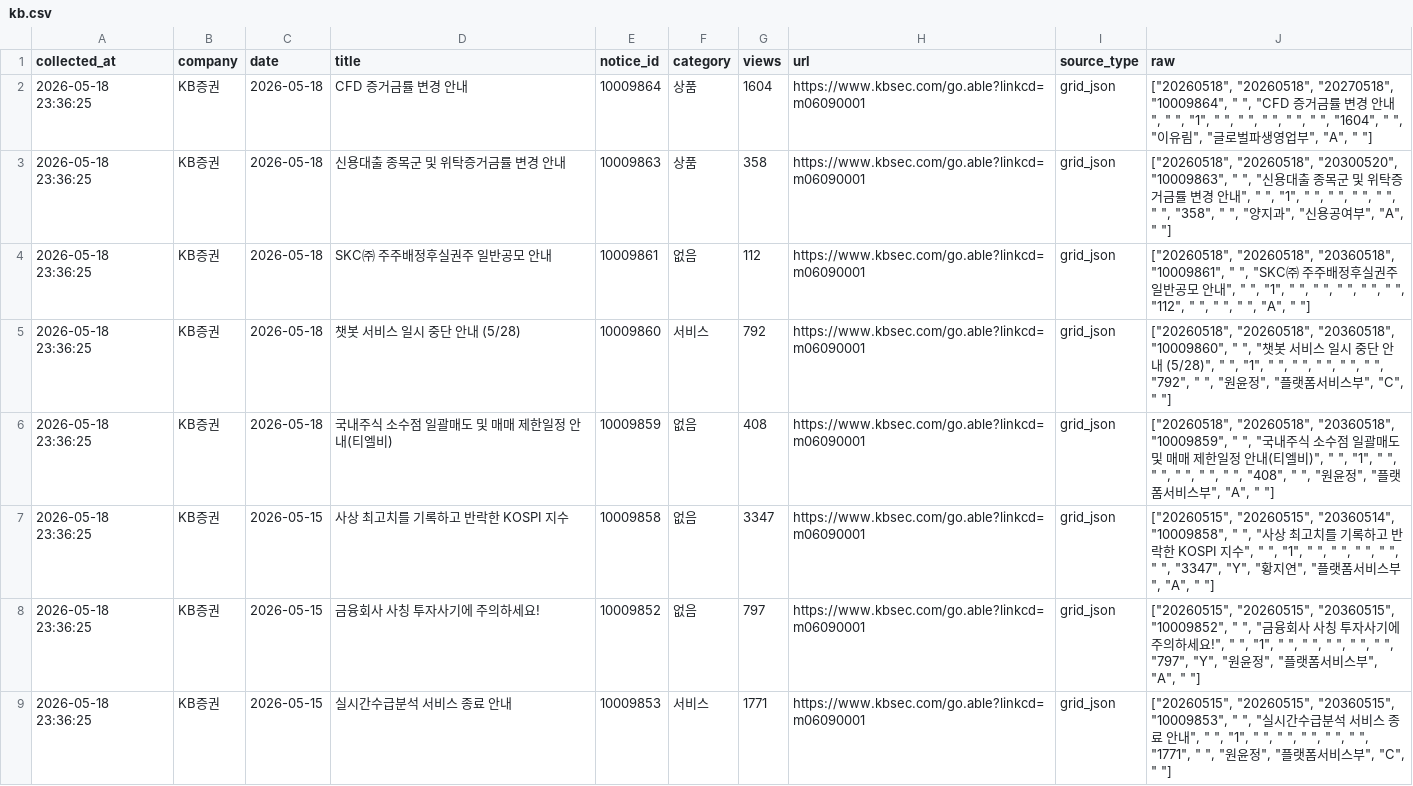
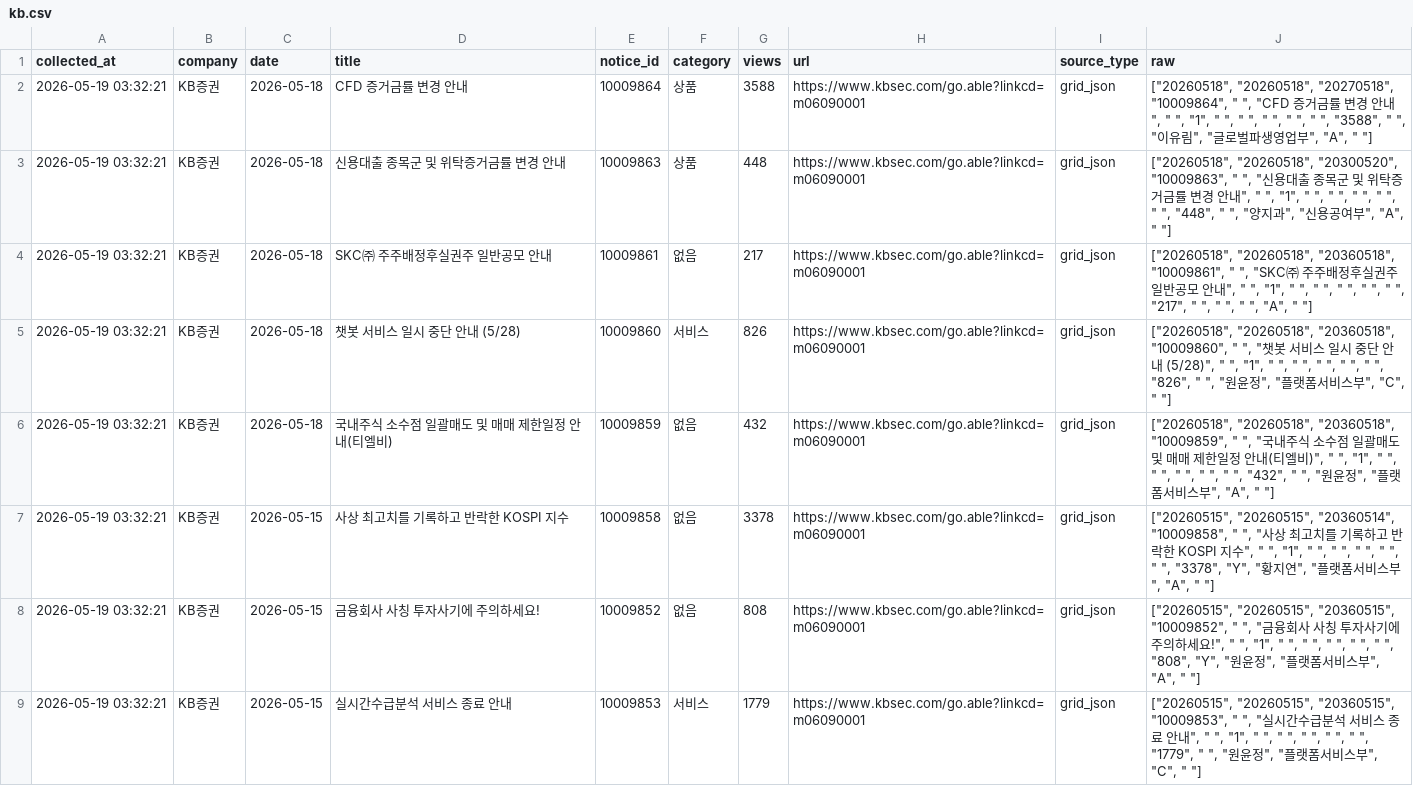
Before and after one commit to jinhoo-choi/risk-news-crolling, a CSV file: data/kb.csv, drawn as a sheet; only a part is shown; the diff covers the shown part only; the diff names each change by its address in the sheet, - before the commit and + after, or states it on an @@ line.

```diff
--- a/data/kb.csv
+++ b/data/kb.csv
-A2:A9 (collected_at): 2026-05-18 23:36:25
+A2:A9 (collected_at): 2026-05-19 03:32:21
-G2 (views): 1604
+G2 (views): 3588
-J2 (raw): …" ", "1604", " ",…
+J2 (raw): …" ", "3588", " ",…
-G3 (views): 358
+G3 (views): 448
-J3 (raw): …" ", " ", "358", " ", "양…
+J3 (raw): …" ", " ", "448", " ", "양…
-G4 (views): 112
+G4 (views): 217
-J4 (raw): …" ", "112", " ",…
+J4 (raw): …" ", "217", " ",…
-G5 (views): 792
+G5 (views): 826
-J5 (raw): …" ", "792", " ",…
+J5 (raw): …" ", "826", " ",…
-G6 (views): 408
+G6 (views): 432
-J6 (raw): …" ", " ", "408", " ", "원…
+J6 (raw): …" ", " ", "432", " ", "원…
-G7 (views): 3347
+G7 (views): 3378
-J7 (raw): …" ", "3347", "Y", "…
+J7 (raw): …" ", "3378", "Y", "…
-G8 (views): 797
+G8 (views): 808
-J8 (raw): …" ", "797", "Y", "…
+J8 (raw): …" ", "808", "Y", "…
-G9 (views): 1771
+G9 (views): 1779
-J9 (raw): …" ", "1771", " ",…
+J9 (raw): …" ", "1779", " ",…
```
Also changed, not shown: 60 edited cells elsewhere in this file, data/kiwoom.csv, data/meritz.csv, 6 other files.
